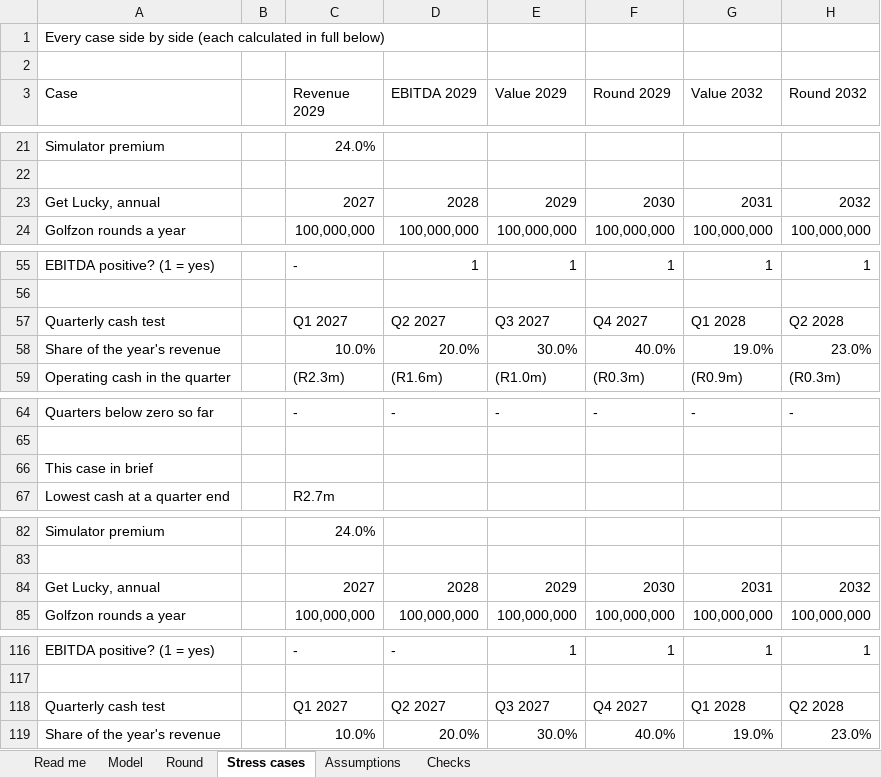
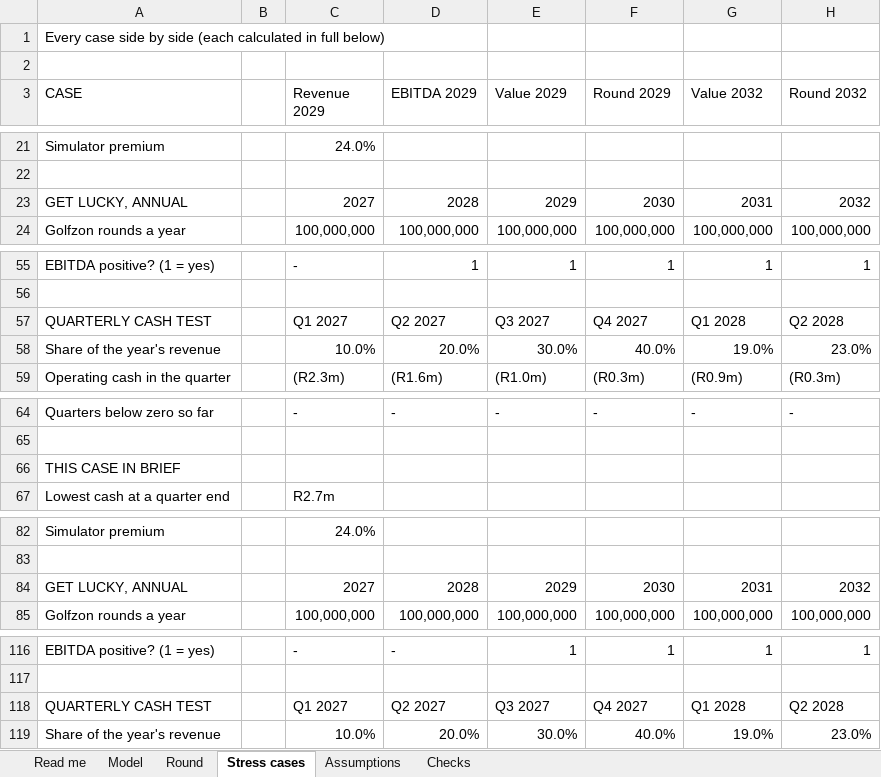
Before and after one commit to getluckyjo/investgetluckygolf, an Excel workbook: data/get-lucky-model.xlsx, sheet Stress cases, drawn as a sheet; only a part is shown, gaps mark what is left out; values as stored, in another font and other column widths than the file's, no cell formats; the diff covers the shown part only; the diff names each change by its address in the sheet, - before the commit and + after, or states it on an @@ line.

```diff
--- a/data/get-lucky-model.xlsx (sheet Stress cases)
+++ b/data/get-lucky-model.xlsx (sheet Stress cases)
-A3: Case
+A3: CASE
-A23 (CASE): Get Lucky, annual
+A23 (CASE): GET LUCKY, ANNUAL
-A57 (CASE): Quarterly cash test
+A57 (CASE): QUARTERLY CASH TEST
-A66 (CASE): This case in brief
+A66 (CASE): THIS CASE IN BRIEF
-A84 (CASE): Get Lucky, annual
+A84 (CASE): GET LUCKY, ANNUAL
-A118 (CASE): Quarterly cash test
+A118 (CASE): QUARTERLY CASH TEST
```
Also changed, not shown: 19 edited cells elsewhere in this sheet, sheet Checks, sheet Read me, sheet Model, sheet Round, sheet Assumptions, cell formats, charts or pictures, 1 other file.
